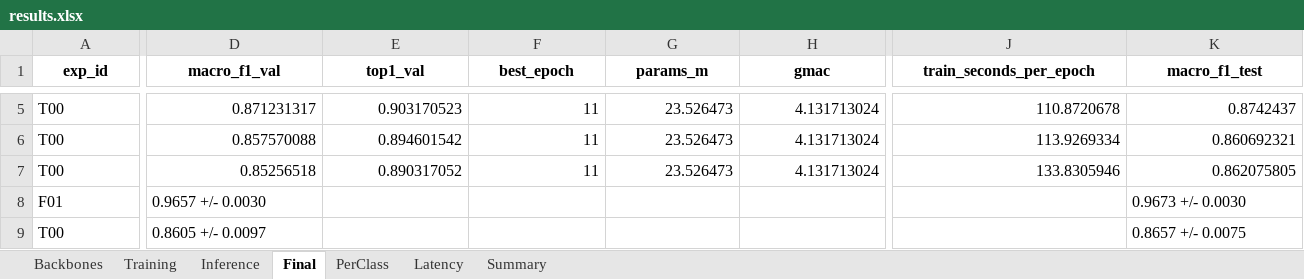
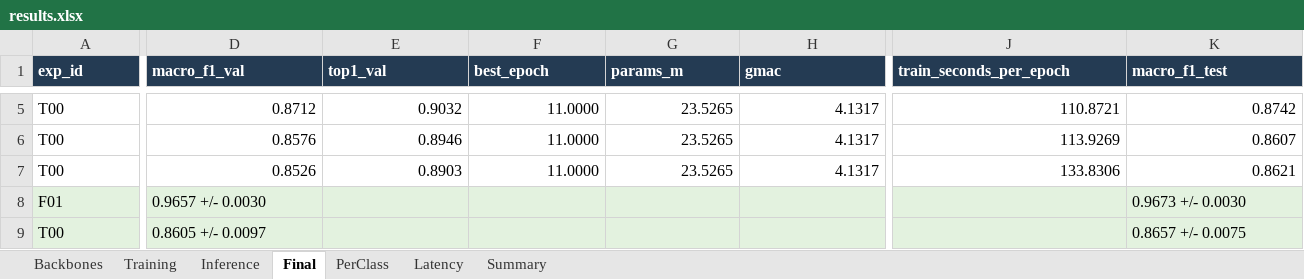
Before and after one commit to kentranpr4-crypto/K4-Track4-Day2-Deeplearning-Advance, an Excel workbook: submissions/2026A02939_TranCaoQuocDinh/results.xlsx, sheet Final, drawn as a sheet; only a part is shown, gaps mark what is left out; values as stored, in another font and other column widths than the file's, no borders; the diff covers the shown part only; the diff names each change by its address in the sheet, - before the commit and + after, or states it on an @@ line.

Commit message:
Finalize submission workbook, evidence notes and backbone comparison

```diff
--- a/submissions/2026A02939_TranCaoQuocDinh/results.xlsx (sheet Final)
+++ b/submissions/2026A02939_TranCaoQuocDinh/results.xlsx (sheet Final)
@@ A1:K1 fill: none → #243B53, text colour: black → #FFFFFF, alignment: center → left @@
-D5 (macro_f1_val): 0.871231317
+D5 (macro_f1_val): 0.8712
-E5 (top1_val): 0.903170523
+E5 (top1_val): 0.9032
-F5:F7 (best_epoch): 11
+F5:F7 (best_epoch): 11.0000
-G5:G7 (params_m): 23.526473
+G5:G7 (params_m): 23.5265
-H5:H7 (gmac): 4.131713024
+H5:H7 (gmac): 4.1317
-J5 (train_seconds_per_epoch): 110.8720678
+J5 (train_seconds_per_epoch): 110.8721
-K5 (macro_f1_test): 0.8742437
+K5 (macro_f1_test): 0.8742
-D6 (macro_f1_val): 0.857570088
+D6 (macro_f1_val): 0.8576
-E6 (top1_val): 0.894601542
+E6 (top1_val): 0.8946
-J6 (train_seconds_per_epoch): 113.9269334
+J6 (train_seconds_per_epoch): 113.9269
-K6 (macro_f1_test): 0.860692321
+K6 (macro_f1_test): 0.8607
-D7 (macro_f1_val): 0.85256518
+D7 (macro_f1_val): 0.8526
-E7 (top1_val): 0.890317052
+E7 (top1_val): 0.8903
-J7 (train_seconds_per_epoch): 133.8305946
+J7 (train_seconds_per_epoch): 133.8306
-K7 (macro_f1_test): 0.862075805
+K7 (macro_f1_test): 0.8621
-A8:K9 fill: none
+A8:K9 fill: #E3F2DF
```
Also changed, not shown: 4 added columns, 35 edited cells and cell formats elsewhere in this sheet, sheet PerClass, sheet Summary, sheet Training, sheet Latency, sheet Inference, sheet Backbones, 6 other files.
